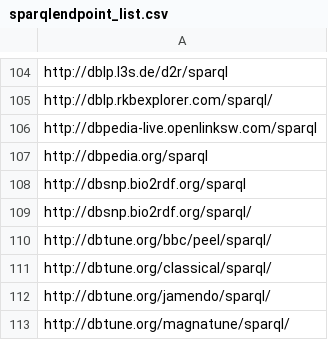
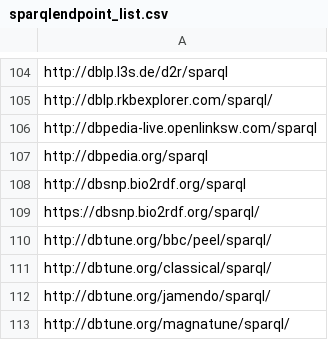
Before and after one commit to neumarcx/sparql, a CSV file: sparqlendpoint_list.csv, drawn as a sheet; only a part is shown, gaps mark what is left out.

Commit message:
http://dbsnp.bio2rdf.org/sparql/ moved to https
http://dbsnp.bio2rdf.org/sparql/ moved to https://dbsnp.bio2rdf.org/sparql/

```diff
--- a/sparqlendpoint_list.csv
+++ b/sparqlendpoint_list.csv
@@ -108,3 +108,3 @@ http://dbpedia.org/sparql
 http://dbsnp.bio2rdf.org/sparql
-http://dbsnp.bio2rdf.org/sparql/
+https://dbsnp.bio2rdf.org/sparql/
 http://dbtune.org/bbc/peel/sparql/
```
